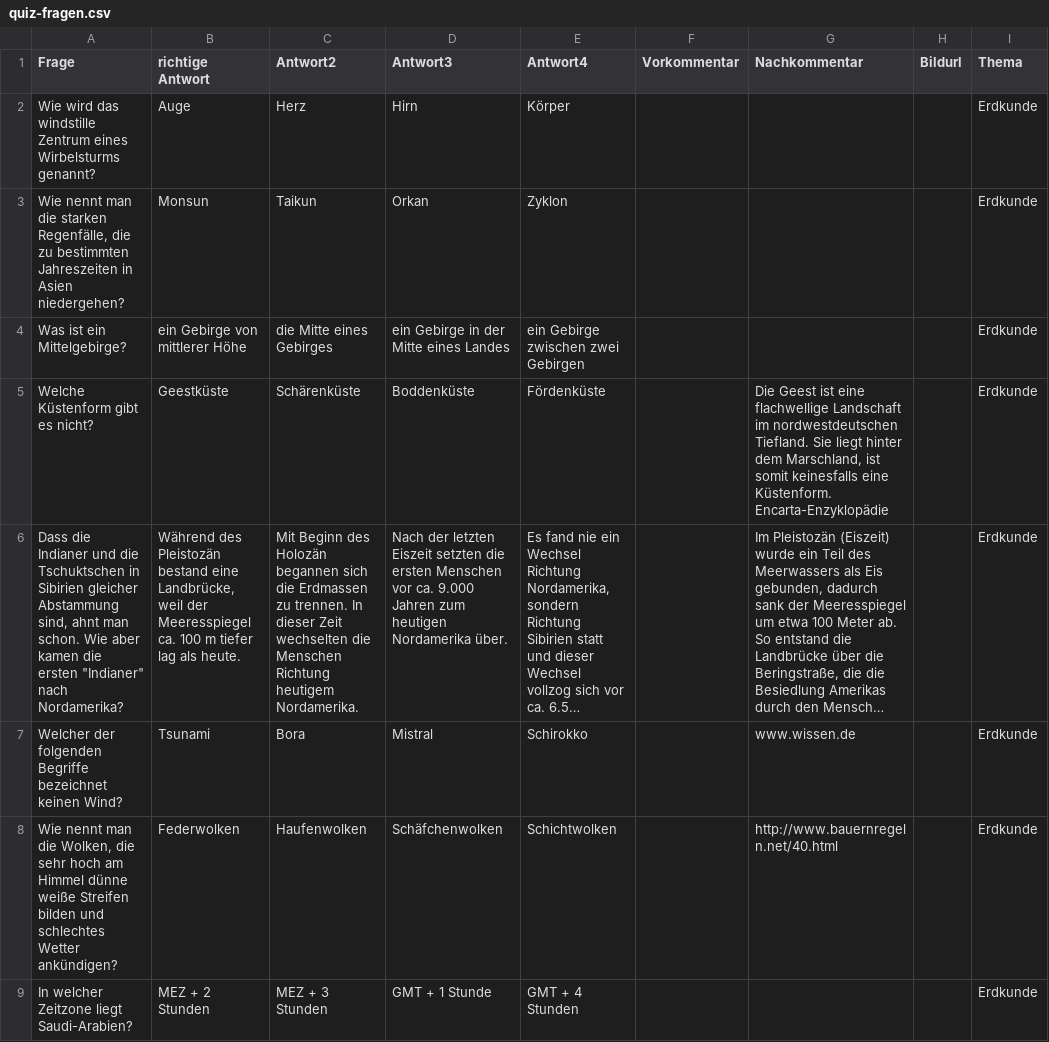
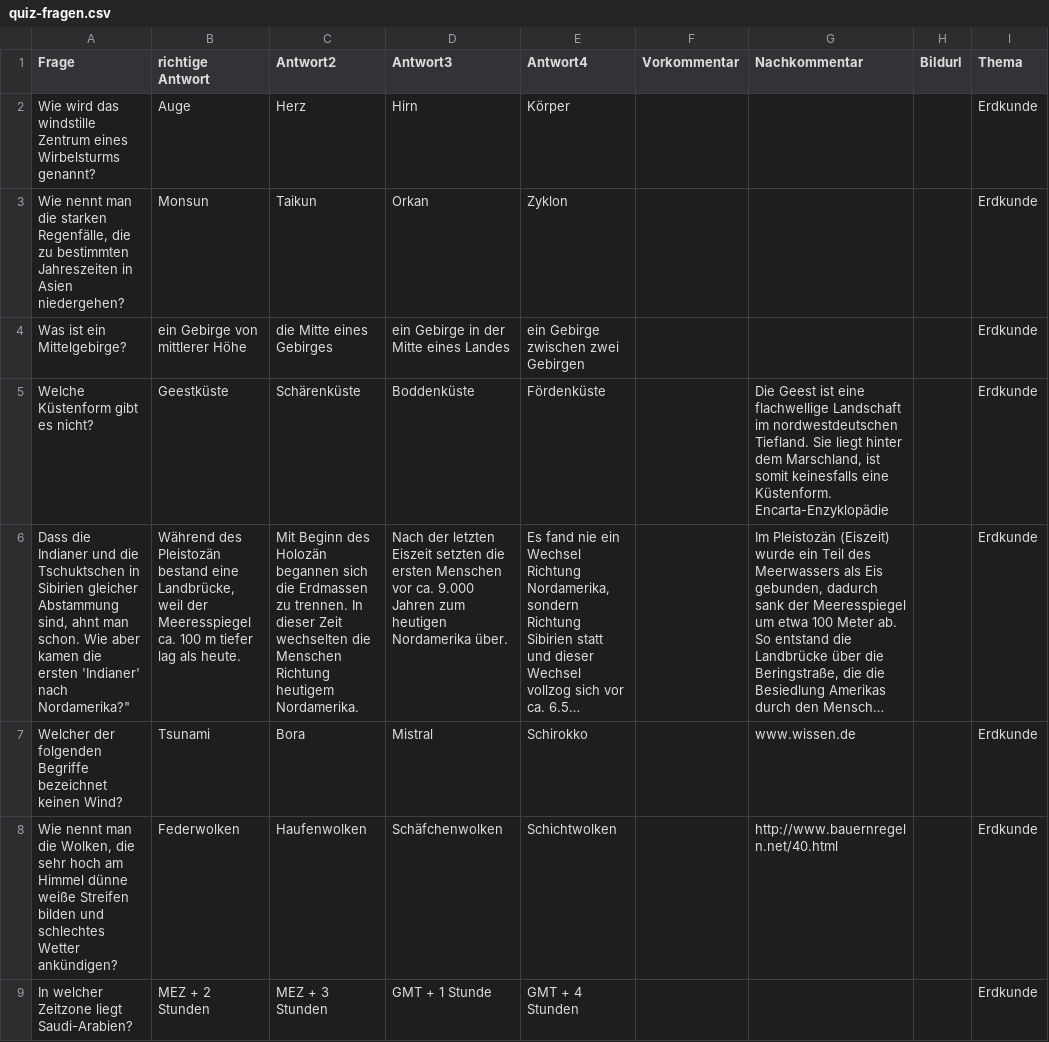
Before and after one commit to casparjones/First-Ruby-Steps, a CSV file: quiz/quiz-fragen.csv, drawn as a sheet; only a part is shown; long unchanged cells end in …; the diff names each change by its address in the sheet, - before the commit and + after, or states it on an @@ line.

Commit message:
fixed csv

```diff
--- a/quiz/quiz-fragen.csv
+++ b/quiz/quiz-fragen.csv
-A6 (Frage): …die ersten "Indianer" nach Nordamerika?
+A6 (Frage): …die ersten 'Indianer' nach Nordamerika?"
```
